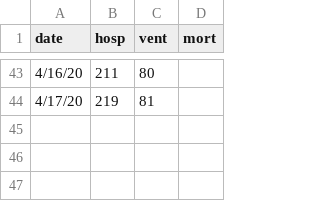
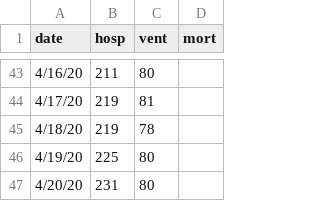
Before and after one commit to pennsignals/bayes-chime, a CSV file: data/Downtown_ts.csv, drawn as a sheet; only a part is shown, gaps mark what is left out; the diff names each change by its address in the sheet, - before the commit and + after, or states it on an @@ line.

Commit message:
updated with 4/20 capacity values

```diff
--- a/data/Downtown_ts.csv
+++ b/data/Downtown_ts.csv
+row 45: 4/18/20 | 219 | 78
+row 46: 4/19/20 | 225 | 80
+row 47: 4/20/20 | 231 | 80
```
Also changed, not shown: data/CCH_ts.csv, data/HUP_ts.csv, 4 other files.
